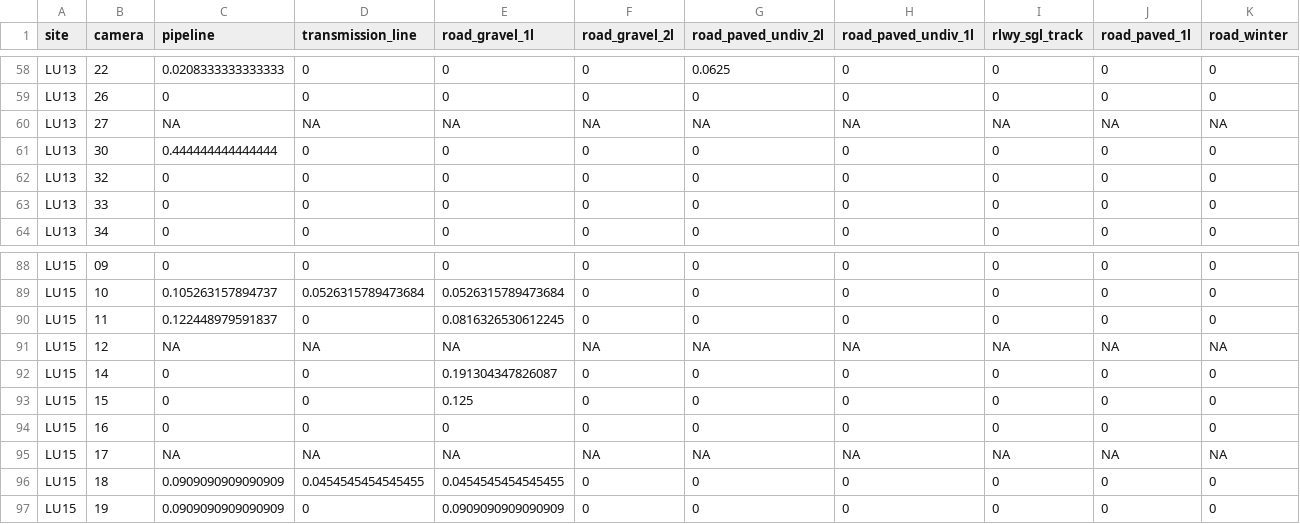
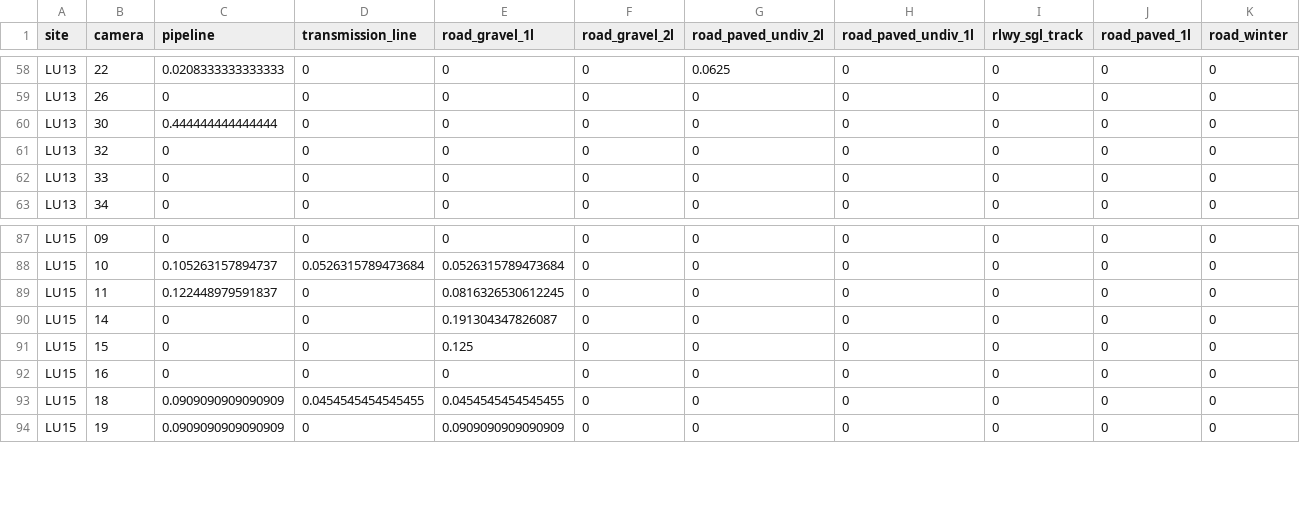
Before and after one commit to larissaissabron/ES482_CoyoteProject, a CSV file: coyote_data.csv, drawn as a sheet; only a part is shown, gaps mark what is left out; rows hold the shown columns only; the diff names each change by its address in the sheet, - before the commit and + after, or states it on an @@ line.

Commit message:
Add files via upload

```diff
--- a/coyote_data.csv
+++ b/coyote_data.csv
-row 60: LU13 | 27 | NA | NA | NA | NA | NA | NA | NA | NA | NA
-row 91: LU15 | 12 | NA | NA | NA | NA | NA | NA | NA | NA | NA
-row 95: LU15 | 17 | NA | NA | NA | NA | NA | NA | NA | NA | NA
```
